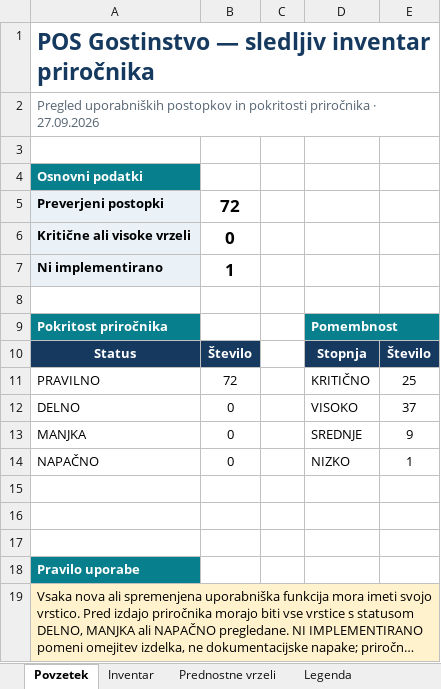
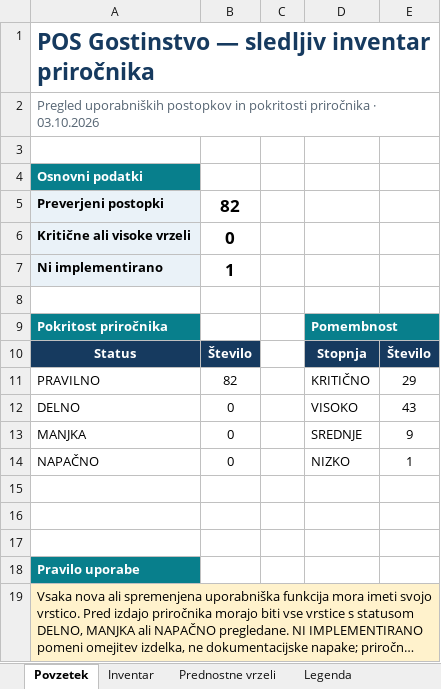
Before and after one commit to Bookie-Mikrona/POS, an Excel workbook: docs/POS-Gostinstvo-sledljiv-inventar.xlsx, sheet Povzetek, drawn as a sheet; long unchanged cells end in …; values as stored, in another font and other column widths than the file's, no borders; charts and pictures not drawn; the diff names each change by its address in the sheet, - before the commit and + after, or states it on an @@ line.

```diff
--- a/docs/POS-Gostinstvo-sledljiv-inventar.xlsx (sheet Povzetek)
+++ b/docs/POS-Gostinstvo-sledljiv-inventar.xlsx (sheet Povzetek)
-A2: …priročnika · 27.09.2026
+A2: …priročnika · 03.10.2026
-B5: 72
+B5: 82
-B11: 72
+B11: 82
-E11: 25
+E11: 29
-E12: 37
+E12: 43
```
Also changed, not shown: sheet Inventar, charts or pictures, 19 other files.
